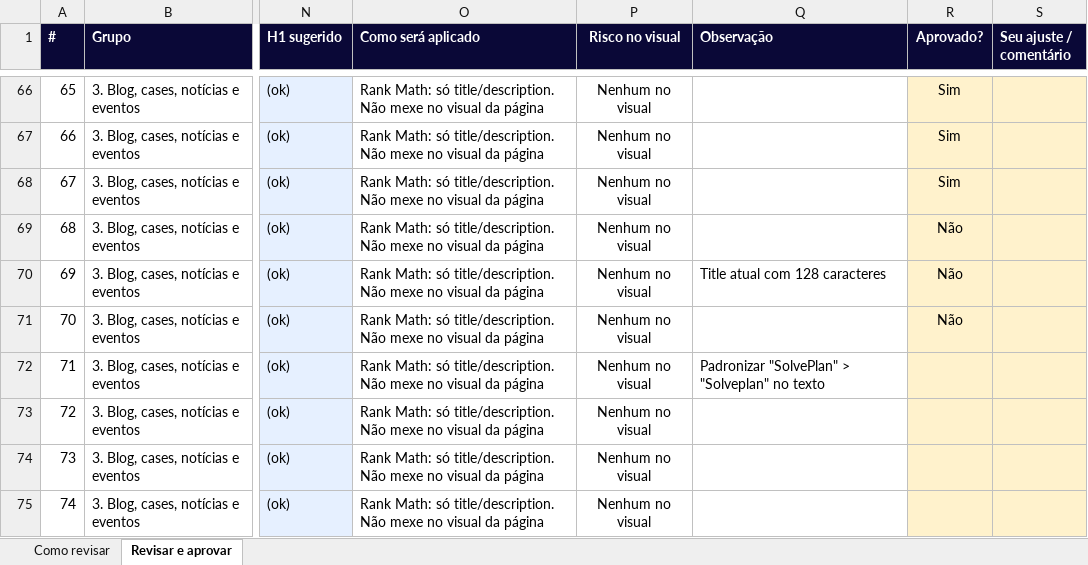
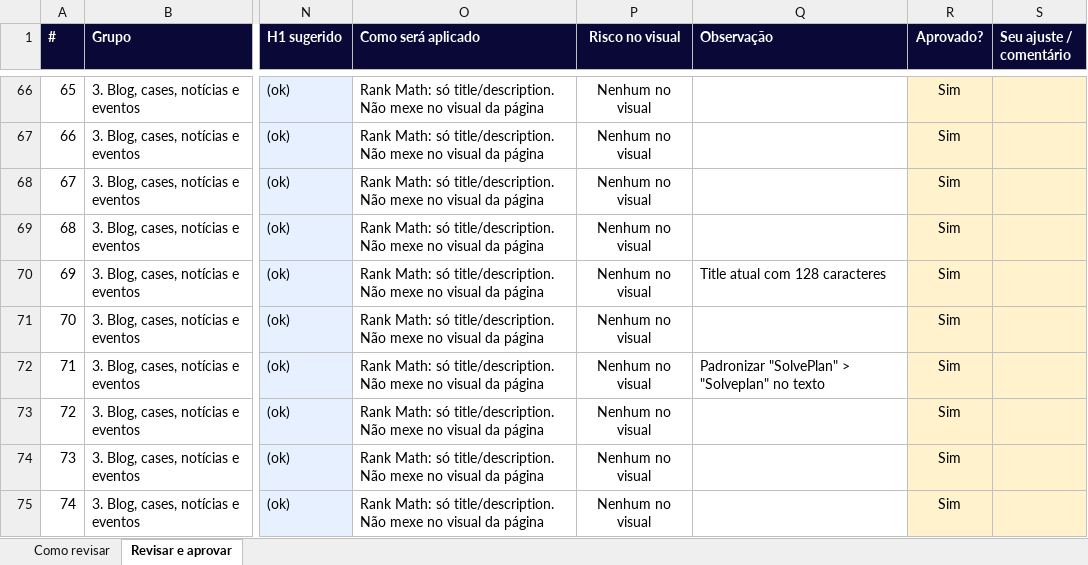
Before and after one commit to frsant96-gif/marketing-agents, an Excel workbook: marketing/auditorias-seo/revisao-titles-descriptions-h1-2026-09-25.xlsx, sheet Revisar e aprovar, drawn as a sheet; only a part is shown, gaps mark what is left out; values as stored, in another font and other column widths than the file's, no borders; conditional formats not drawn; the diff covers the shown part only; the diff names each change by its address in the sheet, - before the commit and + after, or states it on an @@ line.

```diff
--- a/marketing/auditorias-seo/revisao-titles-descriptions-h1-2026-09-25.xlsx (sheet Revisar e aprovar)
+++ b/marketing/auditorias-seo/revisao-titles-descriptions-h1-2026-09-25.xlsx (sheet Revisar e aprovar)
-R69:R71 (Aprovado?): Não
+R69:R71 (Aprovado?): Sim
-R72:R75 (Aprovado?): (empty)
+R72:R75 (Aprovado?): Sim
```
Also changed, not shown: 13 edited cells elsewhere in this sheet, 1 other file.
